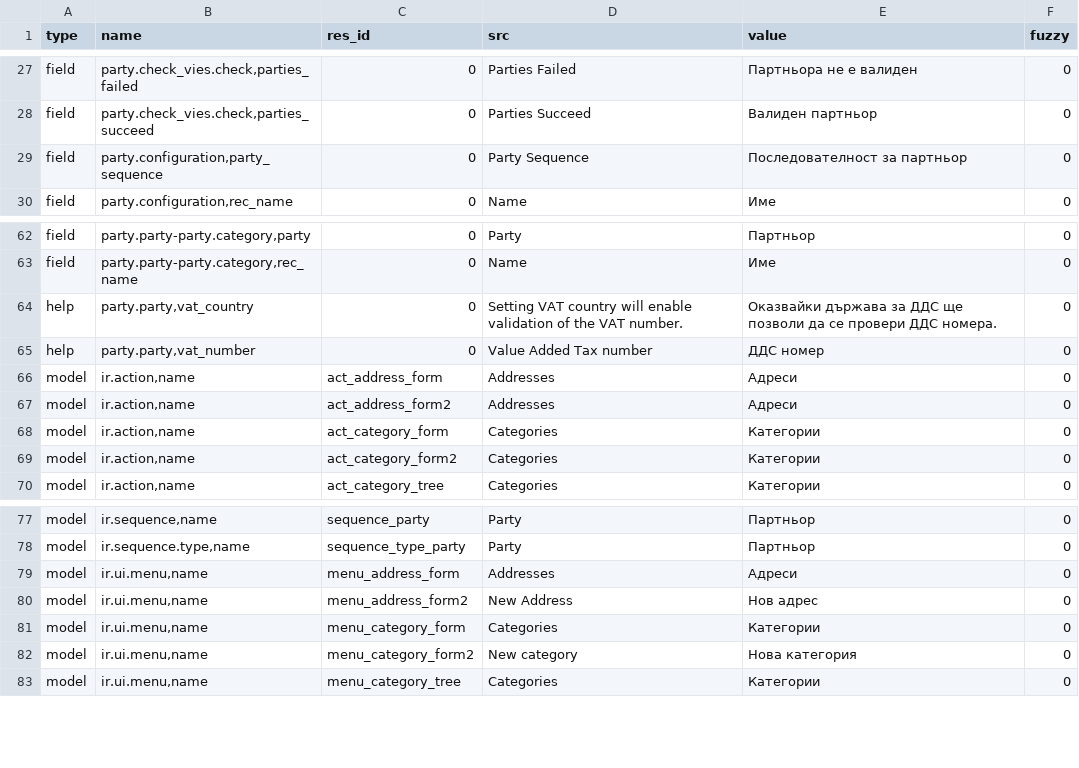
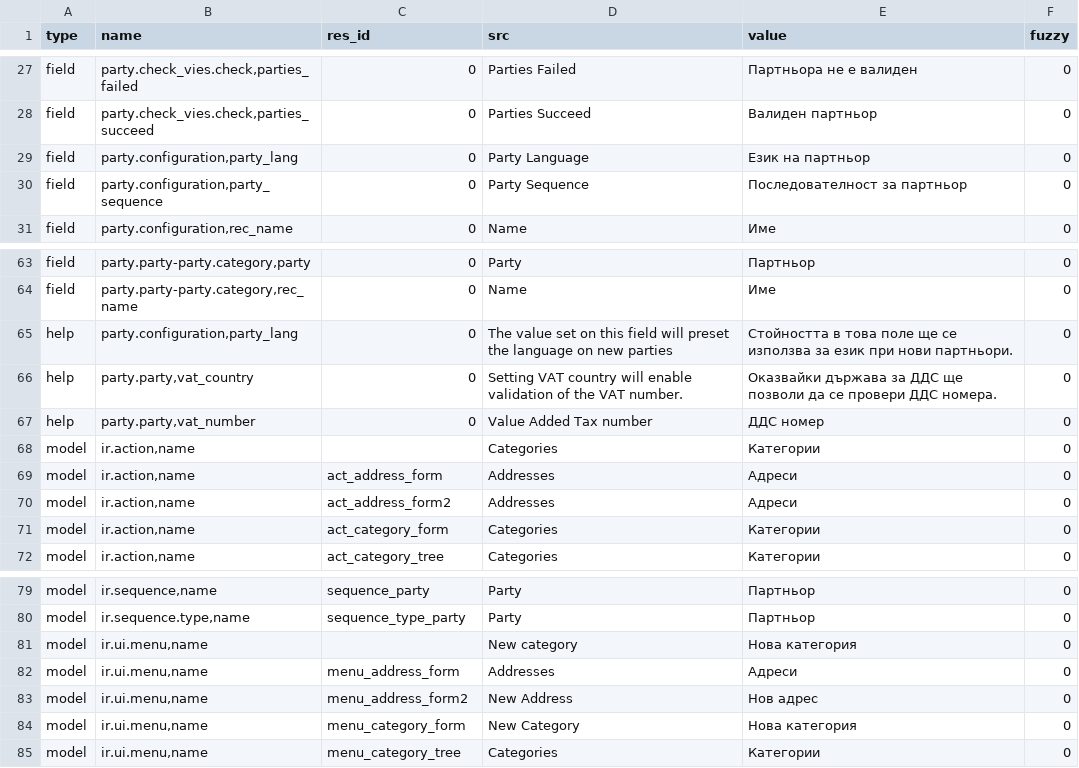
Before and after one commit to NaN-tic/trytond-party, a CSV file: bg_BG.csv, drawn as a sheet; only a part is shown, gaps mark what is left out.

Commit message:
Bulgarian translation

```diff
--- a/bg_BG.csv
+++ b/bg_BG.csv
@@ -28,2 +28,3 @@ field,"party.check_vies.check,parties_failed",0,Parties Failed,Партньор
 field,"party.check_vies.check,parties_succeed",0,Parties Succeed,Валиден партньор,0
+field,"party.configuration,party_lang",0,Party Language,Език на партньор,0
 field,"party.configuration,party_sequence",0,Party Sequence,Последователност за партньор,0
@@ -63,4 +64,6 @@ field,"party.party-party.category,party",0,Party,Партньор,0
 field,"party.party-party.category,rec_name",0,Name,Име,0
+help,"party.configuration,party_lang",0,The value set on this field will preset the language on new parties,Стойността в това поле ще се използва за език при нови партньори.,0
 help,"party.party,vat_country",0,Setting VAT country will enable validation of the VAT number.,Оказвайки държава за ДДС ще позволи да се провери ДДС номера.,0
 help,"party.party,vat_number",0,Value Added Tax number,ДДС номер,0
+model,"ir.action,name",,Categories,Категории,0
 model,"ir.action,name",act_address_form,Addresses,Адреси,0
@@ -68,3 +71,2 @@ model,"ir.action,name",act_address_form2,Addresses,Адреси,0
 model,"ir.action,name",act_category_form,Categories,Категории,0
-model,"ir.action,name",act_category_form2,Categories,Категории,0
 model,"ir.action,name",act_category_tree,Categories,Категории,0
@@ -78,6 +80,6 @@ model,"ir.sequence,name",sequence_party,Party,Партньор,0
 model,"ir.sequence.type,name",sequence_type_party,Party,Партньор,0
+model,"ir.ui.menu,name",,New category,Нова категория,0
 model,"ir.ui.menu,name",menu_address_form,Addresses,Адреси,0
 model,"ir.ui.menu,name",menu_address_form2,New Address,Нов адрес,0
-model,"ir.ui.menu,name",menu_category_form,Categories,Категории,0
-model,"ir.ui.menu,name",menu_category_form2,New category,Нова категория,0
+model,"ir.ui.menu,name",menu_category_form,New Category,Нова категория,0
 model,"ir.ui.menu,name",menu_category_tree,Categories,Категории,0
```
